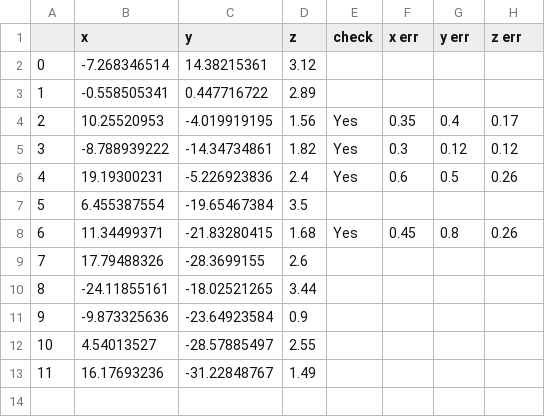
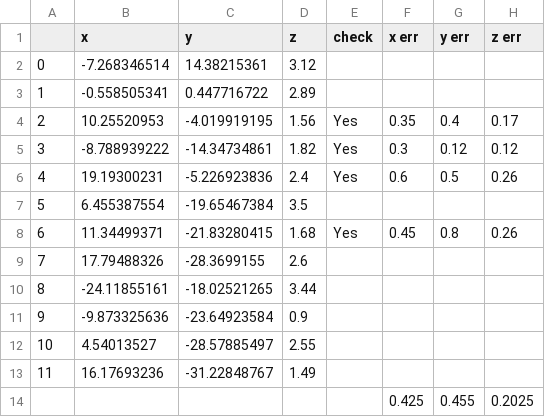
Before and after one commit to ahserhan/NV-Registration, a CSV file: Cell_13 goto/target_nv_coordinates_for_this_confocal_scan.csv, drawn as a sheet; the diff names each change by its address in the sheet, - before the commit and + after, or states it on an @@ line.

```diff
--- a/Cell_13 goto/target_nv_coordinates_for_this_confocal_scan.csv
+++ b/Cell_13 goto/target_nv_coordinates_for_this_confocal_scan.csv
+row 14:  |  |  |  |  | 0.425 | 0.455 | 0.2025
```
Also changed, not shown: Cell_12 goto/target_nv_coordinates_for_this_confocal_scan.csv, 12 other files.
